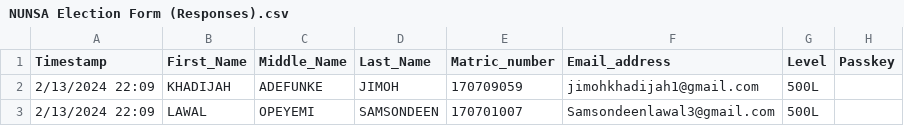
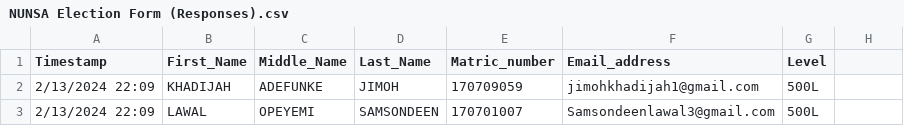
Before and after one commit to Owhorode/NUNSA-VOTING, a CSV file: NUNSA Election Form (Responses).csv, drawn as a sheet; only a part is shown; the diff names each change by its address in the sheet, - before the commit and + after, or states it on an @@ line.

Commit message:
Add files via upload

```diff
--- a/NUNSA Election Form (Responses).csv
+++ b/NUNSA Election Form (Responses).csv
-H1: Passkey
+H1: (empty)
```
